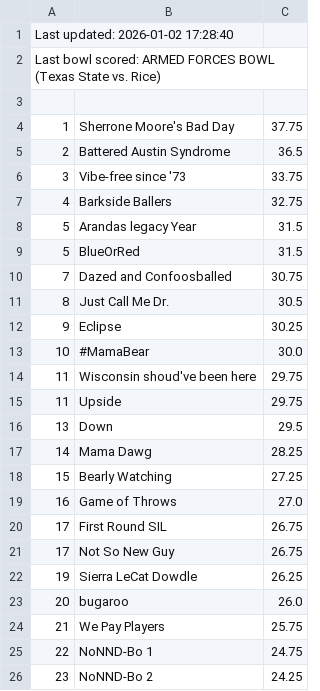
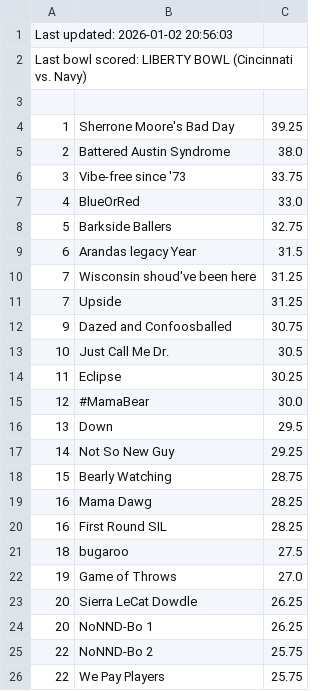
Before and after one commit to jorodo/jorodo.github.io, a CSV file: bowl_pool/2025-2026/rankings.csv, drawn as a sheet; only a part is shown; the diff covers the shown part only.

```diff
--- a/bowl_pool/2025-2026/rankings.csv
+++ b/bowl_pool/2025-2026/rankings.csv
@@ -1,26 +1,26 @@
-Last updated:  2026-01-02 17:28:40
-Last bowl scored:  ARMED FORCES BOWL (Texas State vs. Rice)
+Last updated:  2026-01-02 20:56:03
+Last bowl scored:  LIBERTY BOWL (Cincinnati vs. Navy)
 
-1,Sherrone Moore's Bad Day,37.75
-2,Battered Austin Syndrome,36.5
+1,Sherrone Moore's Bad Day,39.25
+2,Battered Austin Syndrome,38.0
 3,Vibe-free since '73,33.75
-4,Barkside Ballers,32.75
-5,Arandas legacy Year,31.5
-5,BlueOrRed,31.5
-7,Dazed and Confoosballed,30.75
-8,Just Call Me Dr.,30.5
-9,Eclipse,30.25
-10,#MamaBear,30.0
-11,Wisconsin shoud've been here,29.75
-11,Upside,29.75
+4,BlueOrRed,33.0
+5,Barkside Ballers,32.75
+6,Arandas legacy Year,31.5
+7,Wisconsin shoud've been here,31.25
+7,Upside,31.25
+9,Dazed and Confoosballed,30.75
+10,Just Call Me Dr.,30.5
+11,Eclipse,30.25
+12,#MamaBear,30.0
 13,Down,29.5
-14,Mama Dawg,28.25
-15,Bearly Watching,27.25
-16,Game of Throws,27.0
-17,First Round SIL,26.75
-17,Not So New Guy,26.75
-19,Sierra LeCat Dowdle,26.25
-20,bugaroo,26.0
-21,We Pay Players,25.75
-22,NoNND-Bo 1,24.75
-23,NoNND-Bo 2,24.25
+14,Not So New Guy,29.25
+15,Bearly Watching,28.75
+16,Mama Dawg,28.25
+16,First Round SIL,28.25
+18,bugaroo,27.5
+19,Game of Throws,27.0
+20,Sierra LeCat Dowdle,26.25
+20,NoNND-Bo 1,26.25
+22,NoNND-Bo 2,25.75
+22,We Pay Players,25.75
```
Also changed, not shown: 4 edited cells elsewhere in this file, bowl_pool/2025-2026/results.csv, bowl_pool/2025-2026_CFP/rankings.csv, 24 other files.
